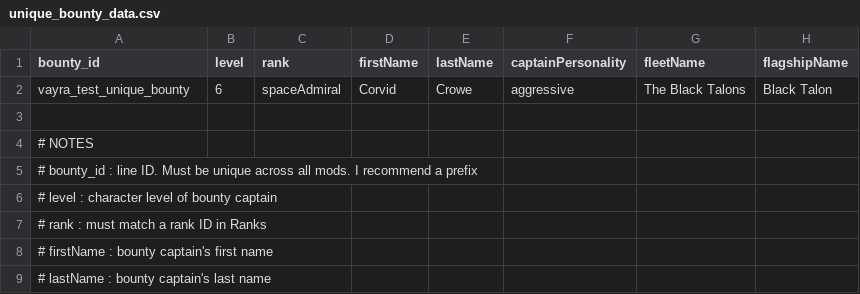
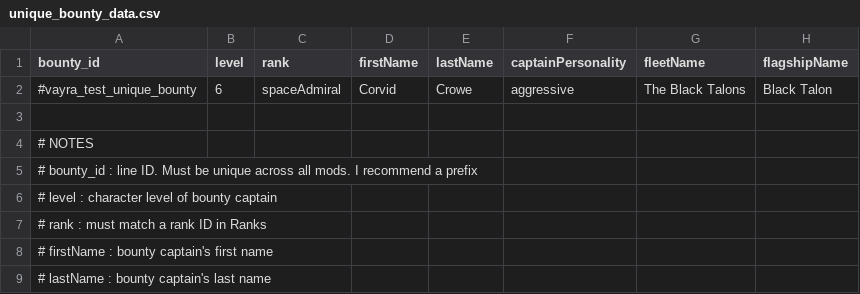
Before and after one commit to MagicLibStarsector/MagicLib, a CSV file: data/config/vayraBounties/unique_bounty_data.csv, drawn as a sheet; only a part is shown; the diff names each change by its address in the sheet, - before the commit and + after, or states it on an @@ line.

```diff
--- a/data/config/vayraBounties/unique_bounty_data.csv
+++ b/data/config/vayraBounties/unique_bounty_data.csv
-A2 (bounty_id): vayra_test_unique_bounty
+A2 (bounty_id): #vayra_test_unique_bounty
```
Also changed, not shown: 6 other files.
